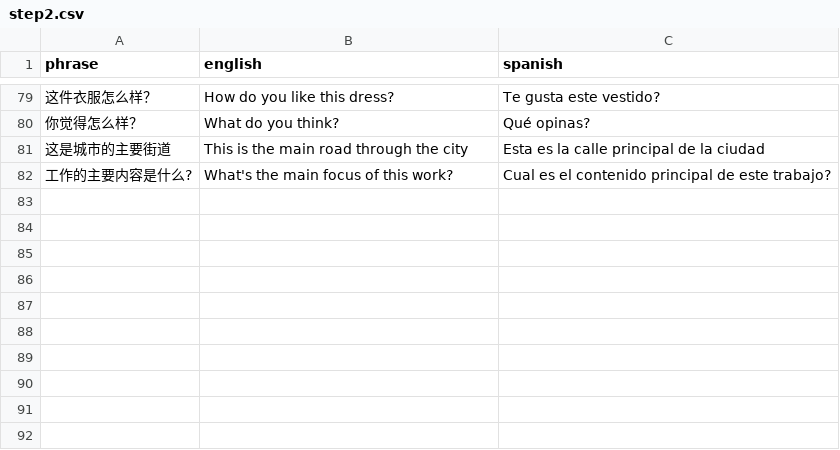
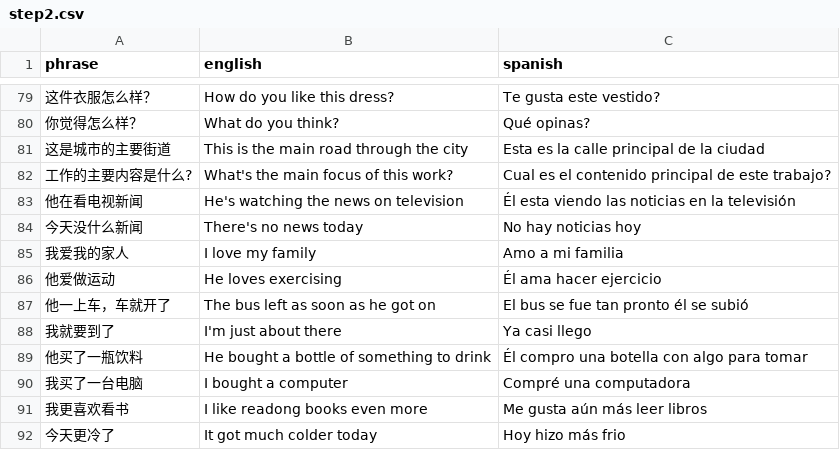
Before and after one commit to Vicfred/chinesephrases, a CSV file: step2.csv, drawn as a sheet; only a part is shown, gaps mark what is left out.

Commit message:
新闻 爱 就 买 更

```diff
--- a/step2.csv
+++ b/step2.csv
@@ -82 +82,11 @@ phrase,english,spanish
 工作的主要内容是什么?,What's the main focus of this work?,Cual es el contenido principal de este trabajo?
+他在看电视新闻,He's watching the news on television,Él esta viendo las noticias en la televisión
+今天没什么新闻,There's no news today,No hay noticias hoy
+我爱我的家人,I love my family,Amo a mi familia
+他爱做运动,He loves exercising,Él ama hacer ejercicio
+他一上车，车就开了,The bus left as soon as he got on,El bus se fue tan pronto él se subió
+我就要到了,I'm just about there,Ya casi llego
+他买了一瓶饮料,He bought a bottle of something to drink,Él compro una botella con algo para tomar
+我买了一台电脑,I bought a computer,Compré una computadora
+我更喜欢看书,I like readong books even more,Me gusta aún más leer libros
+今天更冷了,It got much colder today,Hoy hizo más frio
```
